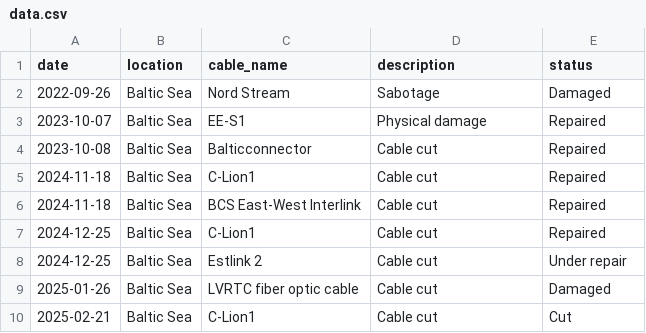
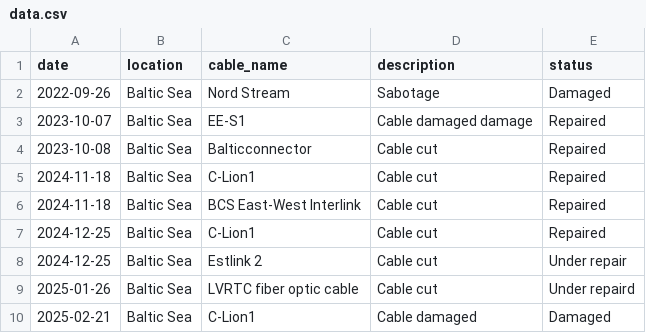
Before and after one commit to EmilBlumenthalDev/cablebreakstats, a CSV file: data.csv, drawn as a sheet.

Commit message:
Updates

```diff
--- a/data.csv
+++ b/data.csv
@@ -2,3 +2,3 @@ date,location,cable_name,description,status
 2022-09-26,Baltic Sea,Nord Stream,Sabotage,Damaged
-2023-10-07,Baltic Sea,EE-S1,Physical damage,Repaired
+2023-10-07,Baltic Sea,EE-S1,Cable damaged damage,Repaired
 2023-10-08,Baltic Sea,Balticconnector,Cable cut,Repaired
@@ -8,3 +8,3 @@ date,location,cable_name,description,status
 2024-12-25,Baltic Sea,Estlink 2,Cable cut,Under repair
-2025-01-26,Baltic Sea,LVRTC fiber optic cable,Cable cut,Damaged
-2025-02-21,Baltic Sea,C-Lion1,Cable cut,Cut
+2025-01-26,Baltic Sea,LVRTC fiber optic cable,Cable cut,Under repaird
+2025-02-21,Baltic Sea,C-Lion1,Cable damaged,Damaged
```
